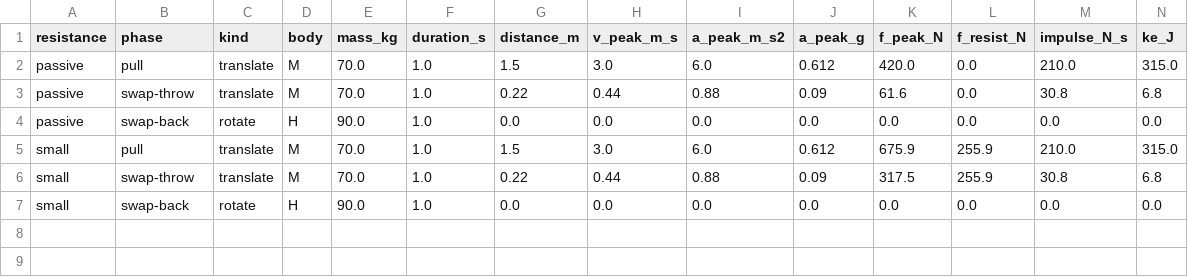
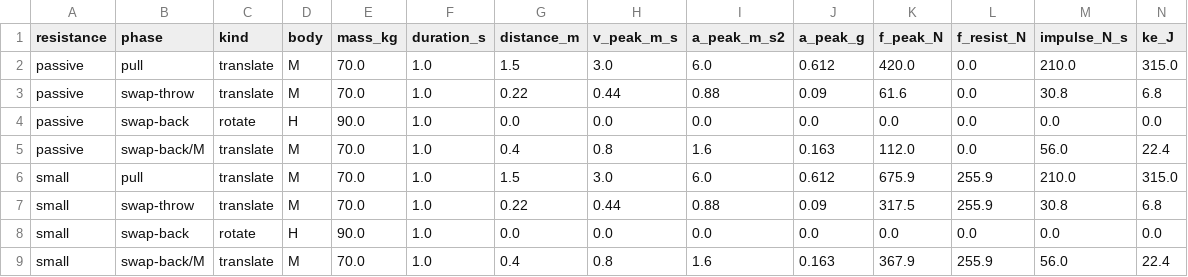
Before and after one commit to stellarshenson/henryk-simulations, a CSV file: reports/01-phase-kinematics.csv, drawn as a sheet; only a part is shown; rows hold the shown columns only; the diff names each change by its address in the sheet, - before the commit and + after, or states it on an @@ line.

```diff
--- a/reports/01-phase-kinematics.csv
+++ b/reports/01-phase-kinematics.csv
+row 5: passive | swap-back/M | translate | M | 70.0 | 1.0 | 0.4 | 0.8 | 1.6 | 0.163 | 112.0 | 0.0 | 56.0 | 22.4
+row 9: small | swap-back/M | translate | M | 70.0 | 1.0 | 0.4 | 0.8 | 1.6 | 0.163 | 367.9 | 255.9 | 56.0 | 22.4
```
Also changed, not shown: reports/01-phase-scores.csv, 19 other files.
